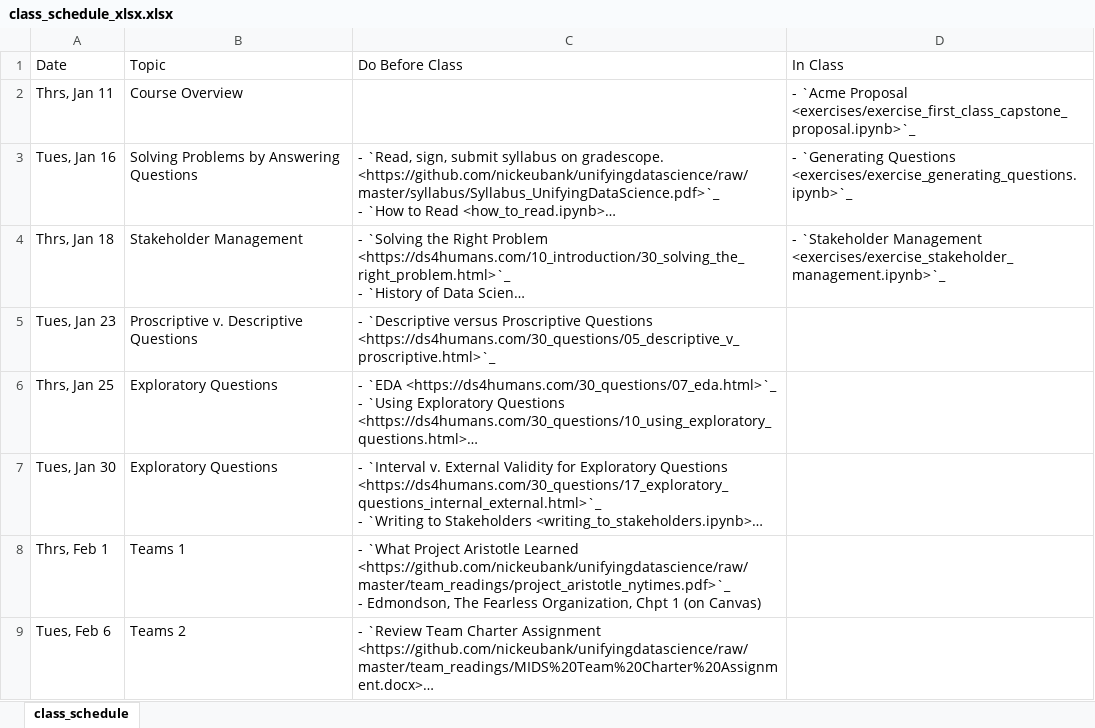
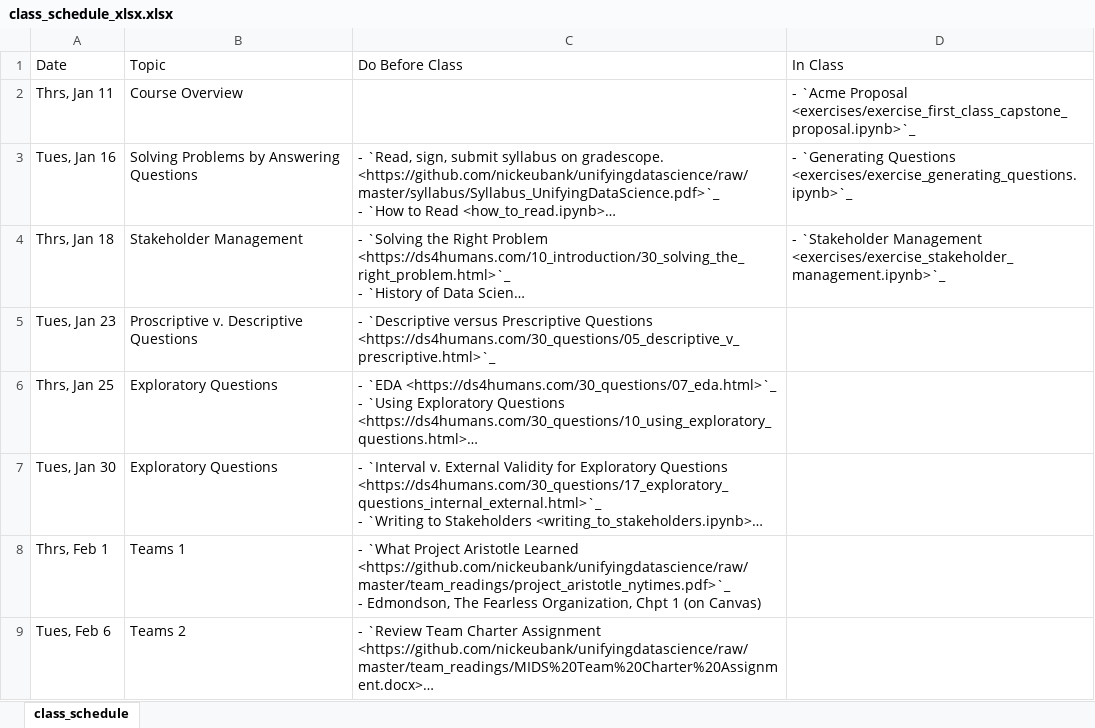
Before and after one commit to nickeubank/unifyingdatascience, an Excel workbook: source/class_schedule_xlsx.xlsx, sheet class_schedule, drawn as a sheet; only a part is shown; long unchanged cells end in …; values as stored, in another font and other column widths than the file's, no borders; the diff names each change by its address in the sheet, - before the commit and + after, or states it on an @@ line.

Commit message:
update exploratory and public data

```diff
--- a/source/class_schedule_xlsx.xlsx (sheet class_schedule)
+++ b/source/class_schedule_xlsx.xlsx (sheet class_schedule)
-C5 (Do Before Class): …`Descriptive versus Proscriptive Questions <https://ds4humans.com/30_questions/05_descriptive_v_proscriptive.html>`_
+C5 (Do Before Class): …`Descriptive versus Prescriptive Questions <https://ds4humans.com/30_questions/05_descriptive_v_prescriptive.html>`_
```
Also changed, not shown: 27 other files.
